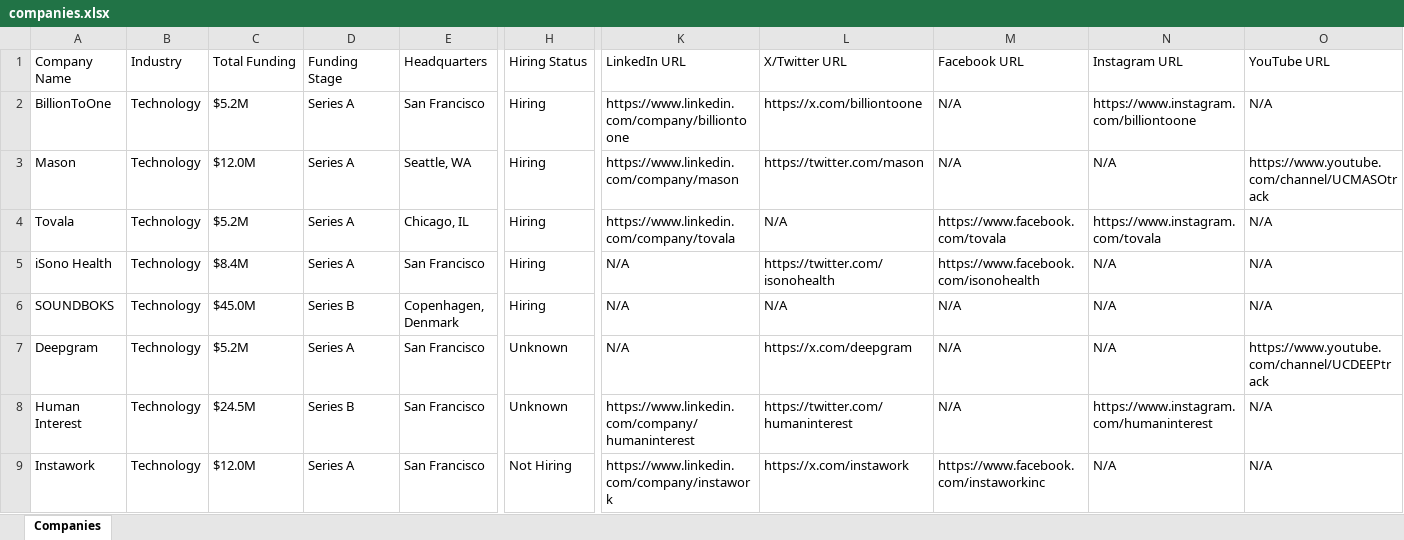
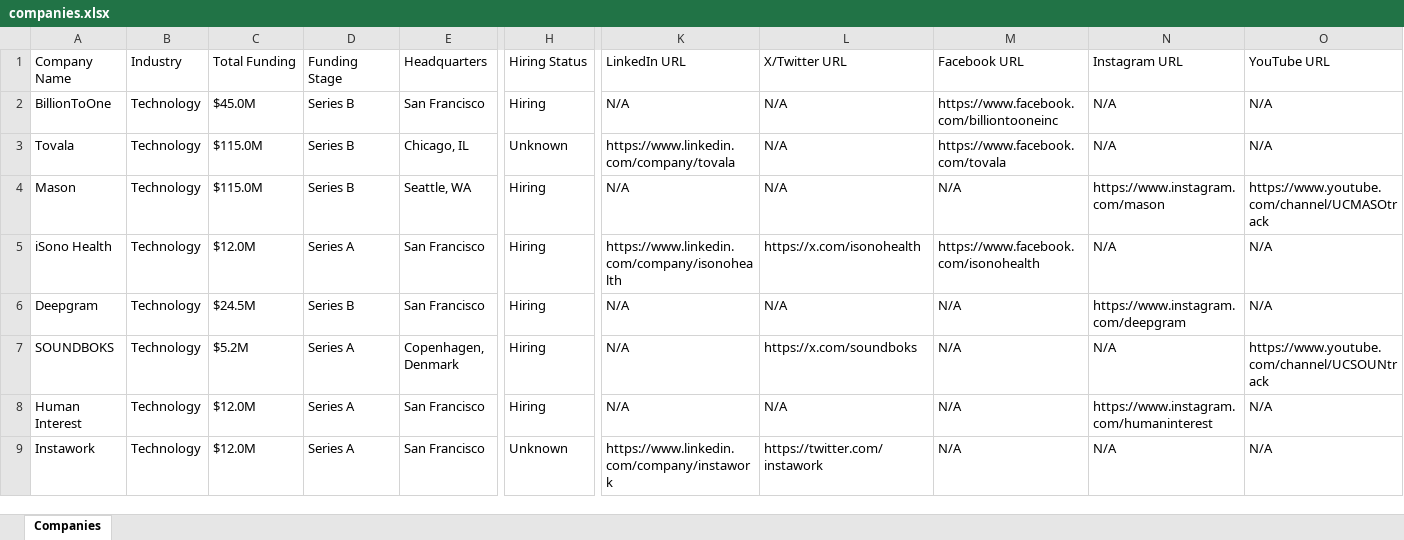
Before and after one commit to usergit535/talent_intelligence_project_2, an Excel workbook: output/companies.xlsx, sheet Companies, drawn as a sheet; only a part is shown, gaps mark what is left out; values as stored, in another font and other column widths than the file's, no cell formats; removed rows and columns are numbered as before the commit, all else as after; rows hold the shown columns only; the diff covers the shown part only; the diff names each change by its address in the sheet, - before the commit and + after, or states it on an @@ line.

```diff
--- a/output/companies.xlsx (sheet Companies)
+++ b/output/companies.xlsx (sheet Companies)
-C2 (Total Funding): $5.2M
+C2 (Total Funding): $45.0M
-D2 (Funding Stage): Series A
+D2 (Funding Stage): Series B
-K2 (LinkedIn URL): https://www.linkedin.com/company/billiontoone
+K2 (LinkedIn URL): N/A
-L2 (X/Twitter URL): https://x.com/billiontoone
+L2 (X/Twitter URL): N/A
-M2 (Facebook URL): N/A
+M2 (Facebook URL): https://www.facebook.com/billiontooneinc
-N2 (Instagram URL): https://www.instagram.com/billiontoone
+N2 (Instagram URL): N/A
-row 3: Mason | Technology | $12.0M | Series A | Seattle, WA | Hiring | https://www.linkedin.com/company/mason | https://twitter.com/mason | N/A | N/A | https://www.youtube.com/channel/UCMASOtrack
-C3 (Total Funding): $5.2M
+C3 (Total Funding): $115.0M
-D3 (Funding Stage): Series A
+D3 (Funding Stage): Series B
-H3 (Hiring Status): Hiring
+H3 (Hiring Status): Unknown
-N3 (Instagram URL): https://www.instagram.com/tovala
+N3 (Instagram URL): N/A
+row 4: Mason | Technology | $115.0M | Series B | Seattle, WA | Hiring | N/A | N/A | N/A | https://www.instagram.com/mason | https://www.youtube.com/channel/UCMASOtrack
-C5 (Total Funding): $8.4M
+C5 (Total Funding): $12.0M
-K5 (LinkedIn URL): N/A
+K5 (LinkedIn URL): https://www.linkedin.com/company/isonohealth
-L5 (X/Twitter URL): https://twitter.com/isonohealth
+L5 (X/Twitter URL): https://x.com/isonohealth
-row 6: SOUNDBOKS | Technology | $45.0M | Series B | Copenhagen, Denmark | Hiring | N/A | N/A | N/A | N/A | N/A
-C6 (Total Funding): $5.2M
+C6 (Total Funding): $24.5M
-D6 (Funding Stage): Series A
+D6 (Funding Stage): Series B
-H6 (Hiring Status): Unknown
+H6 (Hiring Status): Hiring
-L6 (X/Twitter URL): https://x.com/deepgram
+L6 (X/Twitter URL): N/A
-N6 (Instagram URL): N/A
+N6 (Instagram URL): https://www.instagram.com/deepgram
-O6 (YouTube URL): https://www.youtube.com/channel/UCDEEPtrack
+O6 (YouTube URL): N/A
+row 7: SOUNDBOKS | Technology | $5.2M | Series A | Copenhagen, Denmark | Hiring | N/A | https://x.com/soundboks | N/A | N/A | https://www.youtube.com/channel/UCSOUNtrack
-C8 (Total Funding): $24.5M
+C8 (Total Funding): $12.0M
-D8 (Funding Stage): Series B
+D8 (Funding Stage): Series A
-H8 (Hiring Status): Unknown
+H8 (Hiring Status): Hiring
-K8 (LinkedIn URL): https://www.linkedin.com/company/humaninterest
+K8 (LinkedIn URL): N/A
-L8 (X/Twitter URL): https://twitter.com/humaninterest
+L8 (X/Twitter URL): N/A
-H9 (Hiring Status): Not Hiring
+H9 (Hiring Status): Unknown
-L9 (X/Twitter URL): https://x.com/instawork
+L9 (X/Twitter URL): https://twitter.com/instawork
-M9 (Facebook URL): https://www.facebook.com/instaworkinc
+M9 (Facebook URL): N/A
```
Also changed, not shown: 10 added rows, 10 removed rows and 392 edited cells elsewhere in this sheet, cell formats, 1 other file.
